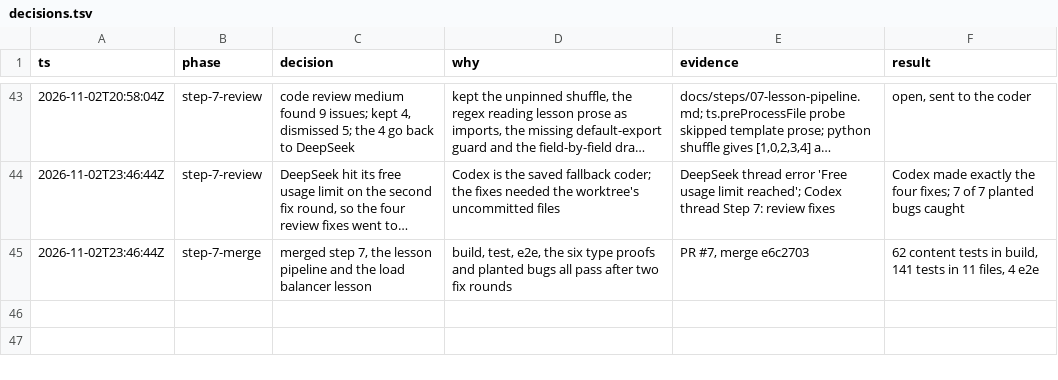
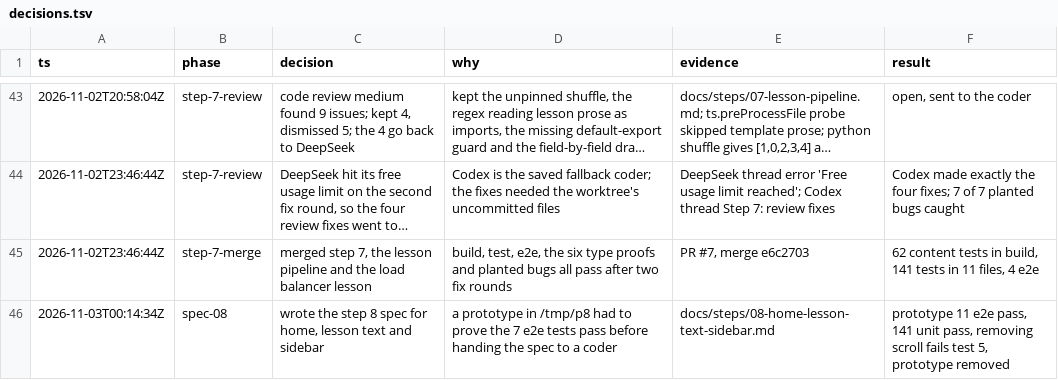
Before and after one commit to Sethu-madhav/system-design, a TSV file: docs/decisions.tsv, drawn as a sheet; only a part is shown, gaps mark what is left out; long unchanged cells end in ….

```diff
--- a/docs/decisions.tsv
+++ b/docs/decisions.tsv
@@ -45 +45,2 @@ ts	phase	decision	why	evidence	result
 2026-11-02T23:46:44Z	step-7-merge	merged step 7, the lesson pipeline and the load balancer lesson	build, test, e2e, the six type proofs and planted bugs all pass after two fix rounds	PR #7, merge e6c2703	62 content tests in build, 141 tests in 11 files, 4 e2e
+2026-11-03T00:14:34Z	spec-08	wrote the step 8 spec for home, lesson text and sidebar	a prototype in /tmp/p8 had to prove the 7 e2e tests pass before handing the spec to a coder	docs/steps/08-home-lesson-text-sidebar.md	prototype 11 e2e pass, 141 unit pass, removing scroll fails test 5, prototype removed
```
Also changed, not shown: 1 other file.
